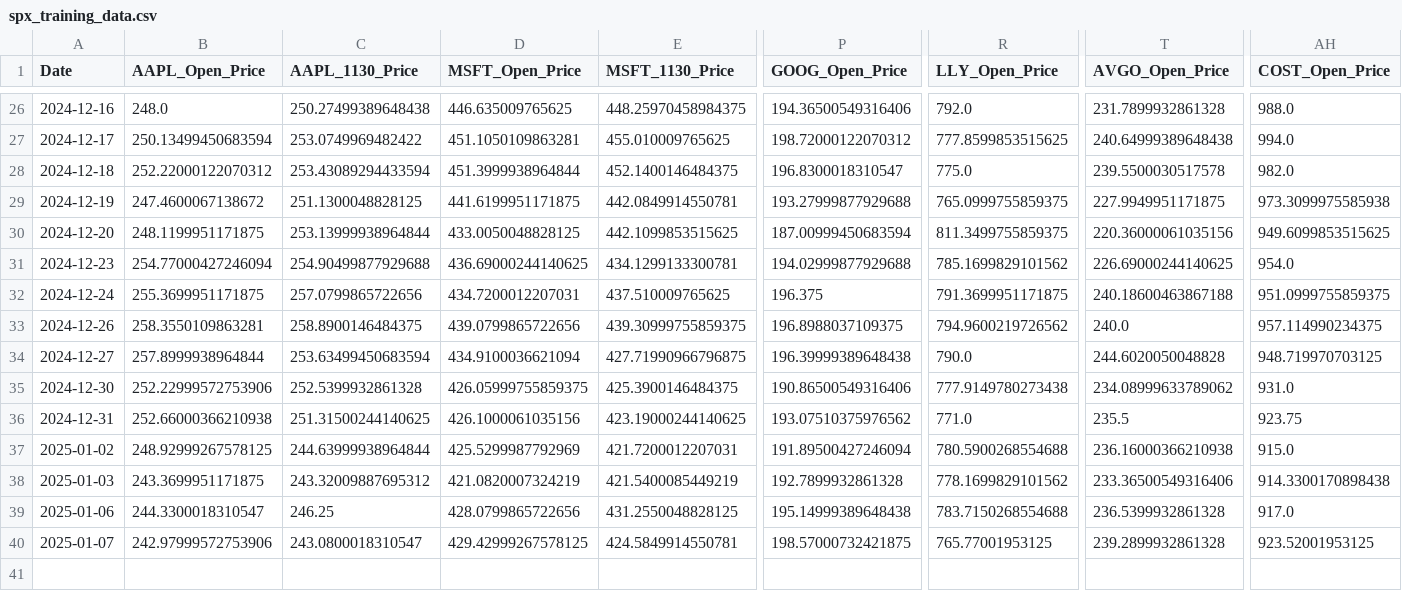
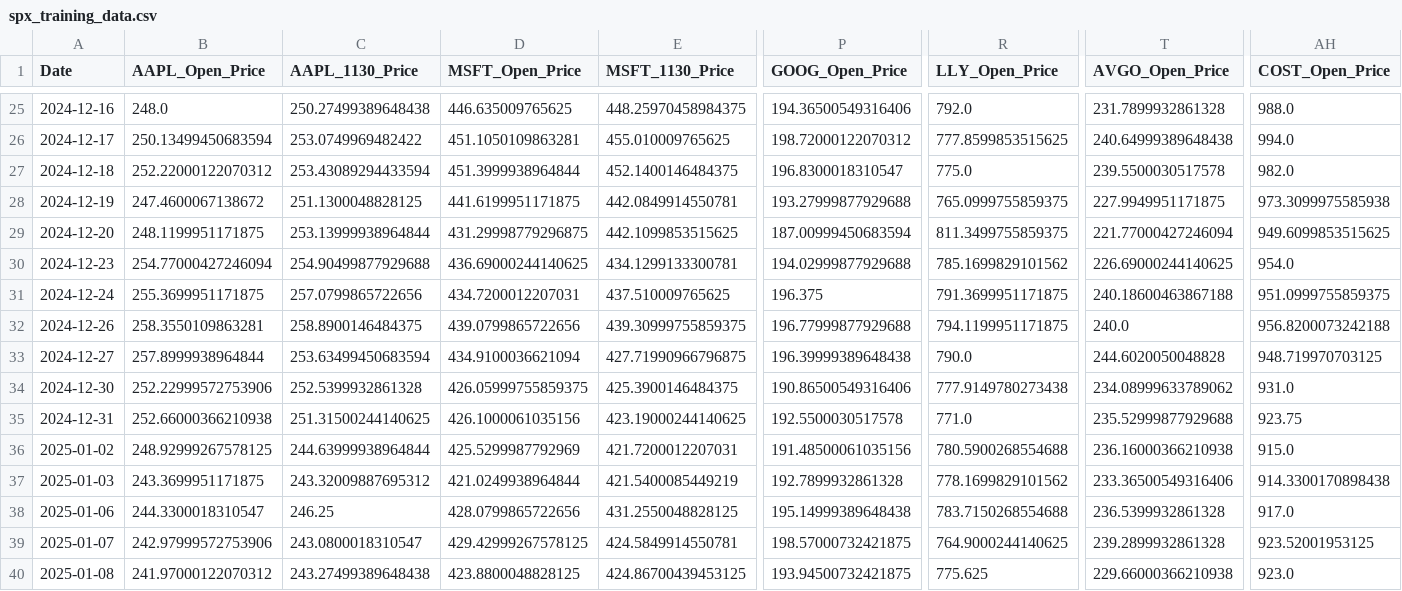
Before and after one commit to jonatasgomes/Python, a CSV file: Learning/Stock_Market/Prediction/SPX_v4/spx_training_data.csv, drawn as a sheet; only a part is shown, gaps mark what is left out; addresses are those after the commit; rows hold the shown columns only; the diff covers the shown part only; the diff names each change by its address in the sheet, - before the commit and + after, or states it on an @@ line.

```diff
--- a/Learning/Stock_Market/Prediction/SPX_v4/spx_training_data.csv
+++ b/Learning/Stock_Market/Prediction/SPX_v4/spx_training_data.csv
-D29 (MSFT_Open_Price): 433.0050048828125
+D29 (MSFT_Open_Price): 431.29998779296875
-T29 (AVGO_Open_Price): 220.36000061035156
+T29 (AVGO_Open_Price): 221.77000427246094
-P32 (GOOG_Open_Price): 196.8988037109375
+P32 (GOOG_Open_Price): 196.77999877929688
-R32 (LLY_Open_Price): 794.9600219726562
+R32 (LLY_Open_Price): 794.1199951171875
-AH32 (COST_Open_Price): 957.114990234375
+AH32 (COST_Open_Price): 956.8200073242188
-P35 (GOOG_Open_Price): 193.07510375976562
+P35 (GOOG_Open_Price): 192.5500030517578
-T35 (AVGO_Open_Price): 235.5
+T35 (AVGO_Open_Price): 235.52999877929688
-P36 (GOOG_Open_Price): 191.89500427246094
+P36 (GOOG_Open_Price): 191.48500061035156
-D37 (MSFT_Open_Price): 421.0820007324219
+D37 (MSFT_Open_Price): 421.0249938964844
-R39 (LLY_Open_Price): 765.77001953125
+R39 (LLY_Open_Price): 764.9000244140625
+row 40: 2025-01-08 | 241.97000122070312 | 243.27499389648438 | 423.8800048828125 | 424.86700439453125 | 193.94500732421875 | 775.625 | 229.66000366210938 | 923.0
```
Also changed, not shown: 1 removed row and 20 edited cells elsewhere in this file, Learning/Stock_Market/Prediction/SPX_v4/spx_prediction_data.csv, 2 other files.
